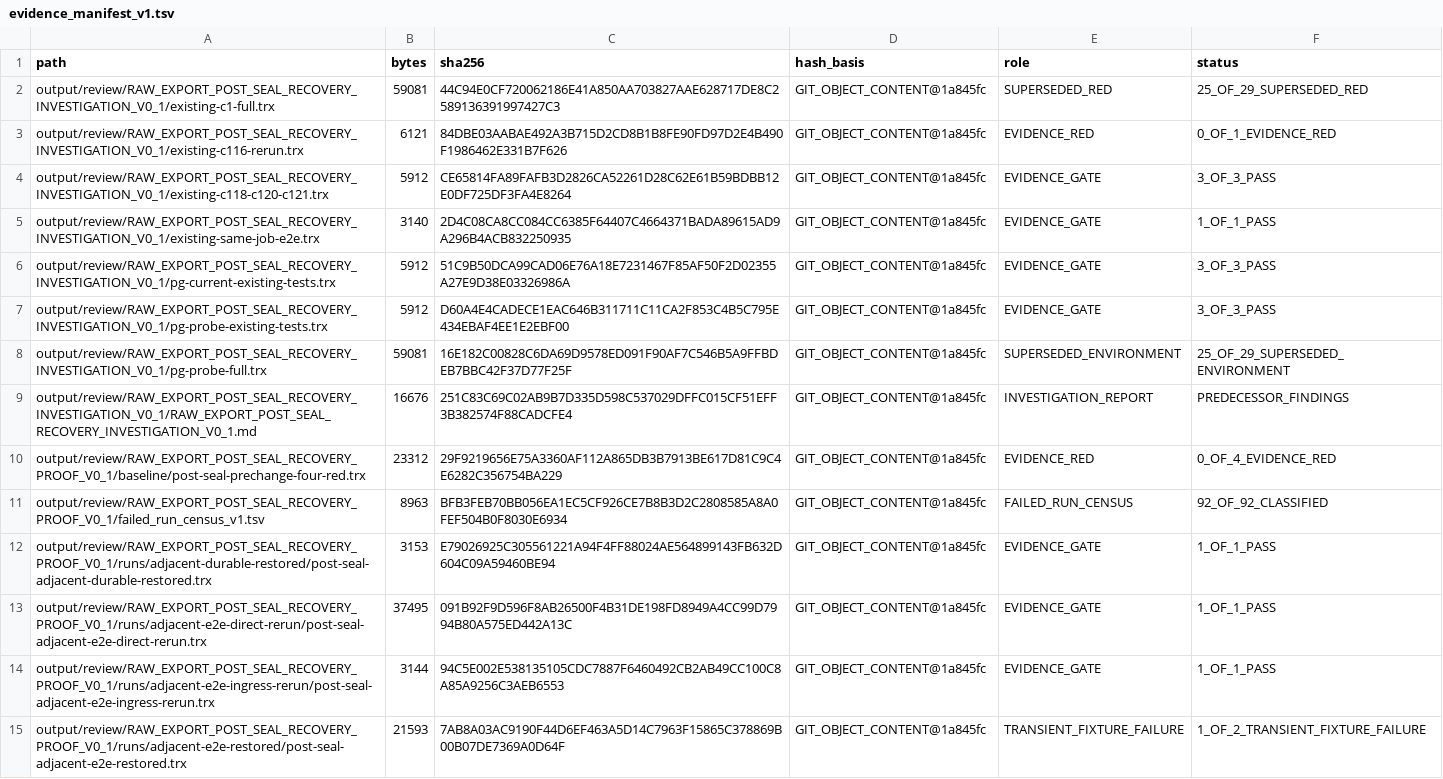
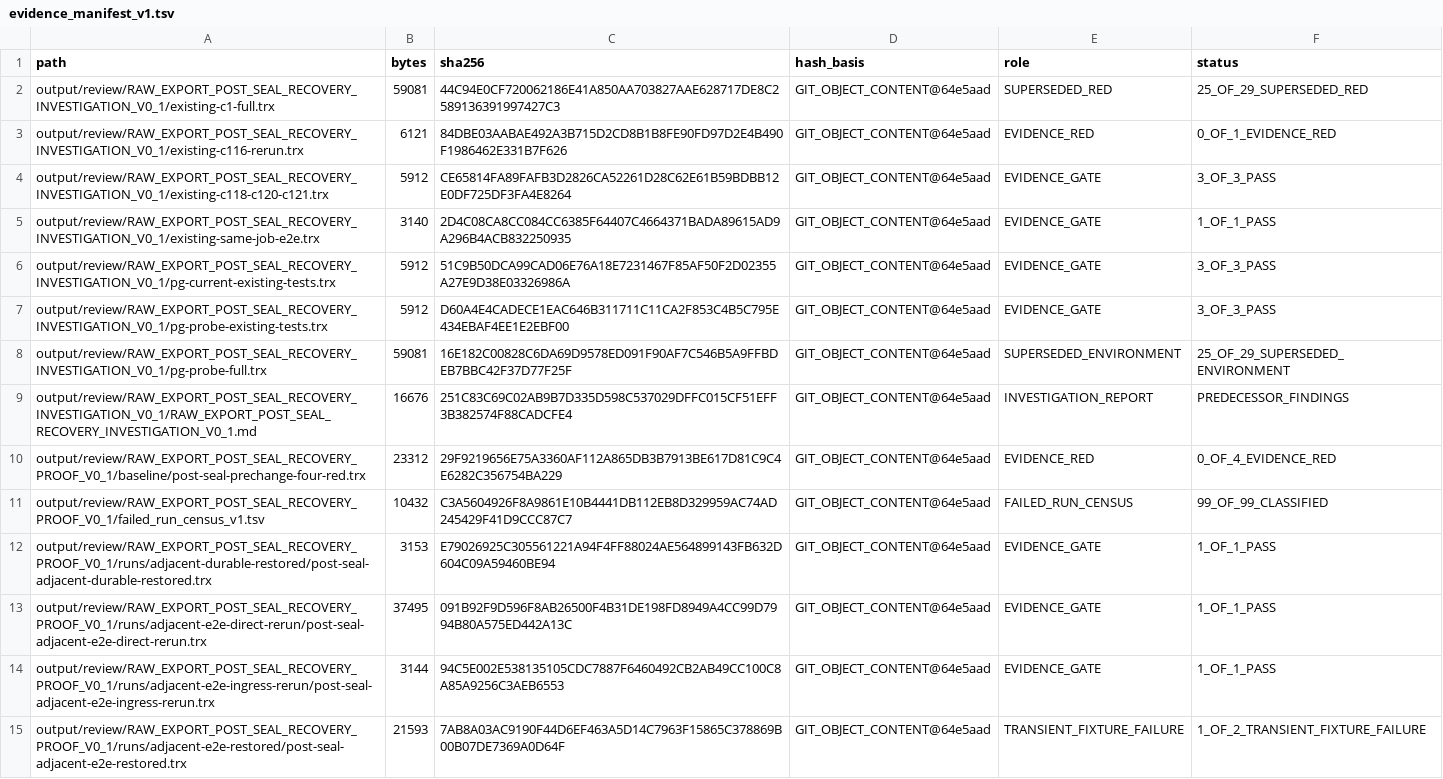
Before and after one commit to hiephm3a/TagEkyc, a TSV file: output/review/RAW_EXPORT_POST_SEAL_RECOVERY_PROOF_V0_1/evidence_manifest_v1.tsv, drawn as a sheet; only a part is shown; the diff covers the shown part only; the diff names each change by its address in the sheet, - before the commit and + after, or states it on an @@ line.

```diff
--- a/output/review/RAW_EXPORT_POST_SEAL_RECOVERY_PROOF_V0_1/evidence_manifest_v1.tsv
+++ b/output/review/RAW_EXPORT_POST_SEAL_RECOVERY_PROOF_V0_1/evidence_manifest_v1.tsv
-D2:D15 (hash_basis): GIT_OBJECT_CONTENT@1a845fc
+D2:D15 (hash_basis): GIT_OBJECT_CONTENT@64e5aad
-B11 (bytes): 8963
+B11 (bytes): 10432
-C11 (sha256): BFB3FEB70BB056EA1EC5CF926CE7B8B3D2C2808585A8A0FEF504B0F8030E6934
+C11 (sha256): C3A5604926F8A9861E10B4441DB112EB8D329959AC74AD245429F41D9CCC87C7
-F11 (status): 92_OF_92_CLASSIFIED
+F11 (status): 99_OF_99_CLASSIFIED
```
Also changed, not shown: 10 added rows and 78 edited cells elsewhere in this file, 1 other file.
